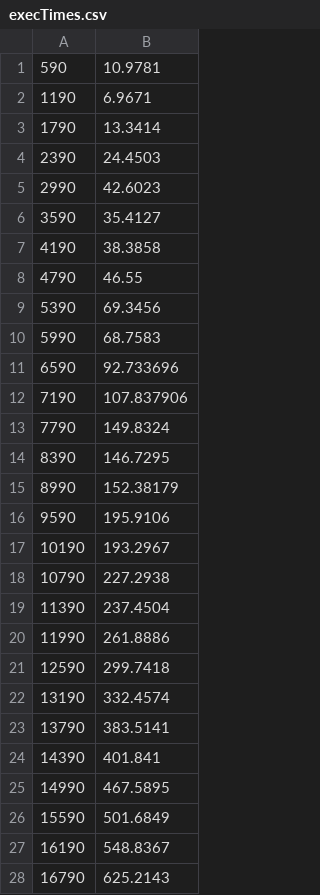
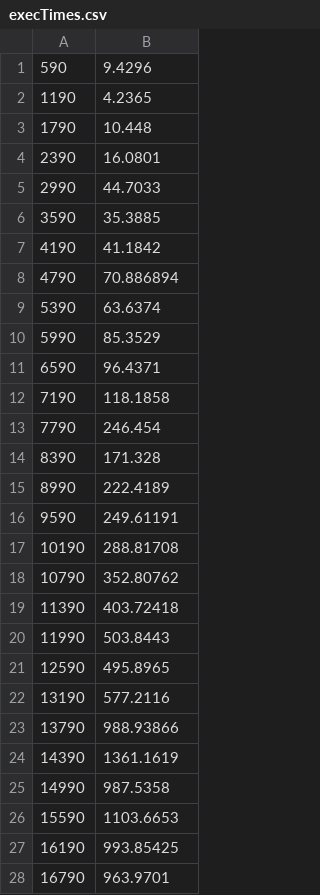
Before and after one commit to Departamento-de-Engenharia-Informatica/lei-24-s2-1dl-g121, a CSV file: output/execTimes.csv, drawn as a sheet; only a part is shown; the diff covers the shown part only.

```diff
--- a/output/execTimes.csv
+++ b/output/execTimes.csv
@@ -1,28 +1,28 @@
-590;10.9781
-1190;6.9671
-1790;13.3414
-2390;24.4503
-2990;42.6023
-3590;35.4127
-4190;38.3858
-4790;46.55
-5390;69.3456
-5990;68.7583
-6590;92.733696
-7190;107.837906
-7790;149.8324
-8390;146.7295
-8990;152.38179
-9590;195.9106
-10190;193.2967
-10790;227.2938
-11390;237.4504
-11990;261.8886
-12590;299.7418
-13190;332.4574
-13790;383.5141
-14390;401.841
-14990;467.5895
-15590;501.6849
-16190;548.8367
-16790;625.2143
+590;9.4296
+1190;4.2365
+1790;10.448
+2390;16.0801
+2990;44.7033
+3590;35.3885
+4190;41.1842
+4790;70.886894
+5390;63.6374
+5990;85.3529
+6590;96.4371
+7190;118.1858
+7790;246.454
+8390;171.328
+8990;222.4189
+9590;249.61191
+10190;288.81708
+10790;352.80762
+11390;403.72418
+11990;503.8443
+12590;495.8965
+13190;577.2116
+13790;988.93866
+14390;1361.1619
+14990;987.5358
+15590;1103.6653
+16190;993.85425
+16790;963.9701
```
Also changed, not shown: 2 edited cells elsewhere in this file, 13 other files.
